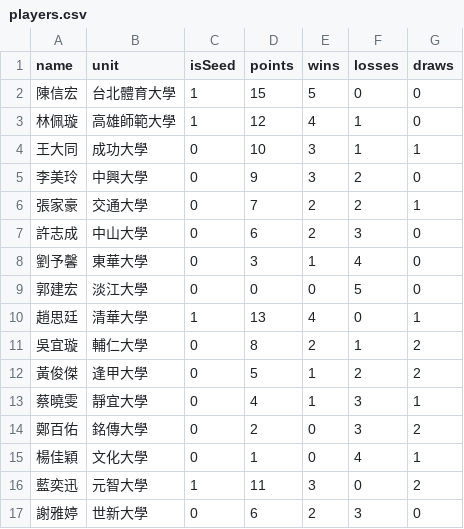
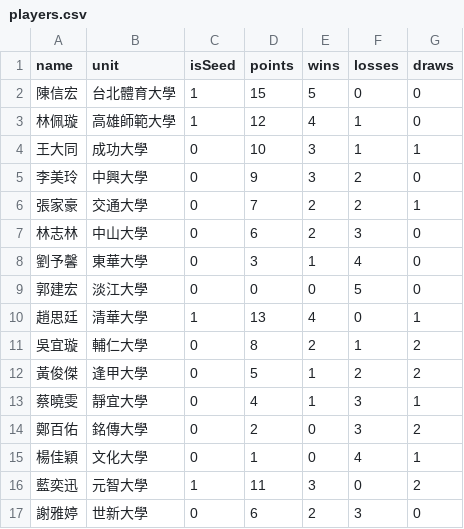
Before and after one commit to 687887s/archery_race, a CSV file: data/players.csv, drawn as a sheet.

Commit message:
Update players data via Admin Portal

```diff
--- a/data/players.csv
+++ b/data/players.csv
@@ -6,3 +6,3 @@ name,unit,isSeed,points,wins,losses,draws
 張家豪,交通大學,0,7,2,2,1
-許志成,中山大學,0,6,2,3,0
+林志林,中山大學,0,6,2,3,0
 劉予馨,東華大學,0,3,1,4,0
```
